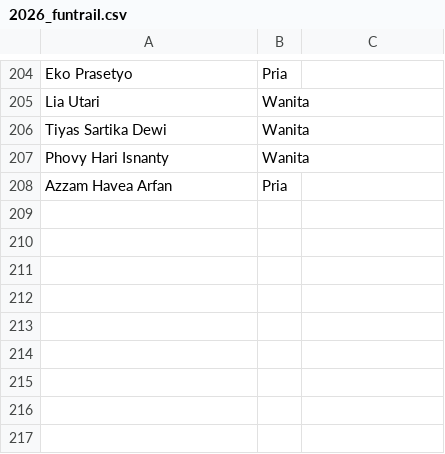
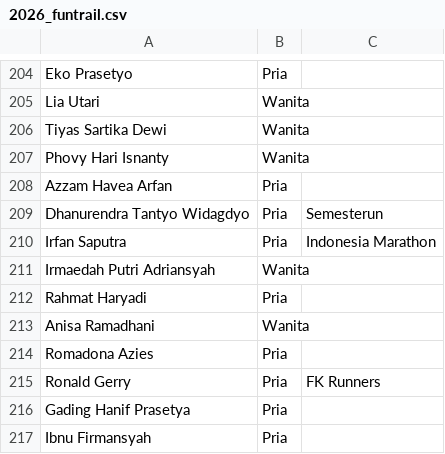
Before and after one commit to smgmountainrace/listpeserta, a CSV file: 2026_funtrail.csv, drawn as a sheet; only a part is shown, gaps mark what is left out.

Commit message:
Update 2026_funtrail.csv

```diff
--- a/2026_funtrail.csv
+++ b/2026_funtrail.csv
@@ -208 +208,10 @@ Phovy Hari Isnanty,Wanita,
 Azzam Havea Arfan,Pria,
+Dhanurendra Tantyo Widagdyo,Pria,Semesterun
+Irfan Saputra,Pria,Indonesia Marathon
+Irmaedah Putri Adriansyah,Wanita,
+Rahmat Haryadi,Pria,
+Anisa Ramadhani,Wanita,
+Romadona Azies,Pria,
+Ronald Gerry,Pria,FK Runners
+Gading Hanif Prasetya,Pria,
+Ibnu Firmansyah,Pria,
```
